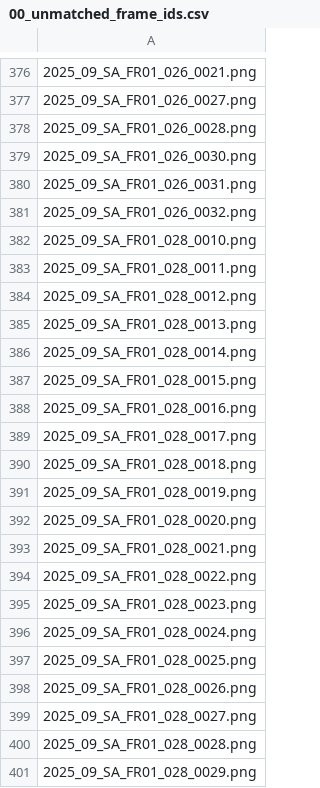
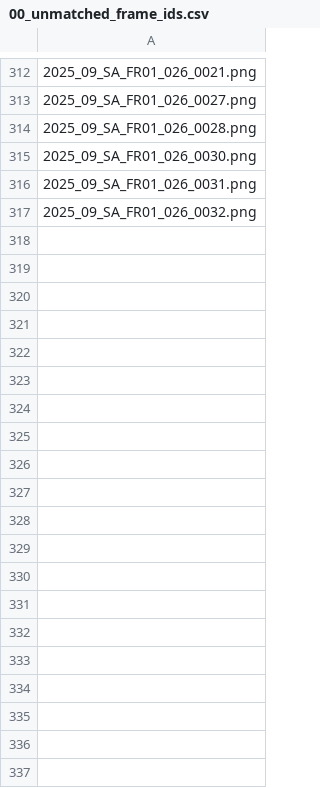
Before and after one commit to paigemaroni/BIIGLE-Benthic-Pipeline, a CSV file: Analyses/00_Quality_Control/00_unmatched_frame_ids.csv, drawn as a sheet; only a part is shown, gaps mark what is left out; the diff covers the shown part only; the diff names each change by its address in the sheet, - before the commit and + after, or states it on an @@ line.

```diff
--- a/Analyses/00_Quality_Control/00_unmatched_frame_ids.csv
+++ b/Analyses/00_Quality_Control/00_unmatched_frame_ids.csv
-row 382: 2025_09_SA_FR01_028_0010.png
-row 383: 2025_09_SA_FR01_028_0011.png
-row 384: 2025_09_SA_FR01_028_0012.png
-row 385: 2025_09_SA_FR01_028_0013.png
-row 386: 2025_09_SA_FR01_028_0014.png
-row 387: 2025_09_SA_FR01_028_0015.png
-row 388: 2025_09_SA_FR01_028_0016.png
-row 389: 2025_09_SA_FR01_028_0017.png
-row 390: 2025_09_SA_FR01_028_0018.png
-row 391: 2025_09_SA_FR01_028_0019.png
-row 392: 2025_09_SA_FR01_028_0020.png
-row 393: 2025_09_SA_FR01_028_0021.png
-row 394: 2025_09_SA_FR01_028_0022.png
-row 395: 2025_09_SA_FR01_028_0023.png
-row 396: 2025_09_SA_FR01_028_0024.png
-row 397: 2025_09_SA_FR01_028_0025.png
-row 398: 2025_09_SA_FR01_028_0026.png
-row 399: 2025_09_SA_FR01_028_0027.png
-row 400: 2025_09_SA_FR01_028_0028.png
-row 401: 2025_09_SA_FR01_028_0029.png
```
Also changed, not shown: 84 removed rows elsewhere in this file, Analyses/00_Quality_Control/00_input_validation_summary.csv, 36 other files.
